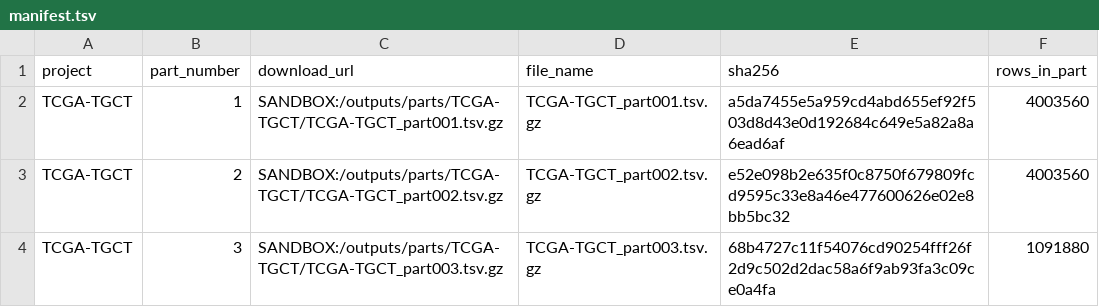
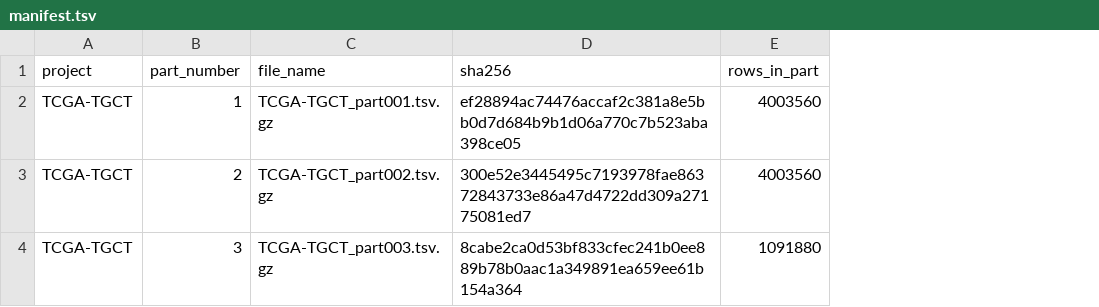
Before and after one commit to emailforgabrielle-commits/tcga-expression-rebuild-receipts, a TSV file: receipts/TCGA-TGCT/manifest.tsv, drawn as a sheet; removed rows and columns are numbered as before the commit, all else as after; the diff names each change by its address in the sheet, - before the commit and + after, or states it on an @@ line.

Commit message:
receipt: TCGA-TGCT manifest

```diff
--- a/receipts/TCGA-TGCT/manifest.tsv
+++ b/receipts/TCGA-TGCT/manifest.tsv
-column C (download_url), rows 2-4: SANDBOX:/outputs/parts/TCGA-TGCT/TCGA-TGCT_part001.tsv.gz | SANDBOX:/outputs/parts/TCGA-TGCT/TCGA-TGCT_part002.tsv.gz | SANDBOX:/outputs/parts/TCGA-TGCT/TCGA-TGCT_part003.tsv.gz
-D2 (sha256): a5da7455e5a959cd4abd655ef92f503d8d43e0d192684c649e5a82a8a6ead6af
+D2 (sha256): ef28894ac74476accaf2c381a8e5bb0d7d684b9b1d06a770c7b523aba398ce05
-D3 (sha256): e52e098b2e635f0c8750f679809fcd9595c33e8a46e477600626e02e8bb5bc32
+D3 (sha256): 300e52e3445495c7193978fae86372843733e86a47d4722dd309a27175081ed7
-D4 (sha256): 68b4727c11f54076cd90254fff26f2d9c502d2dac58a6f9ab93fa3c09ce0a4fa
+D4 (sha256): 8cabe2ca0d53bf833cfec241b0ee889b78b0aac1a349891ea659ee61b154a364
```
